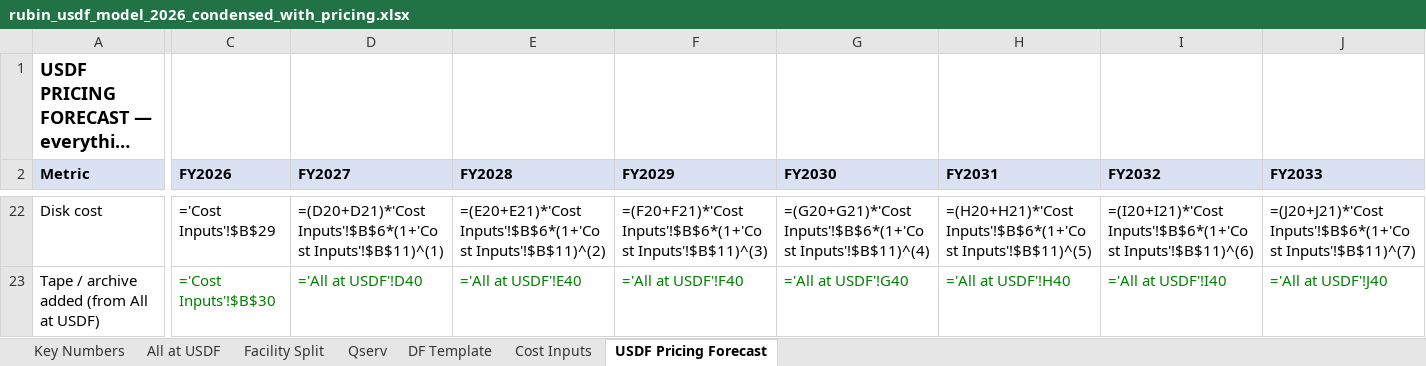
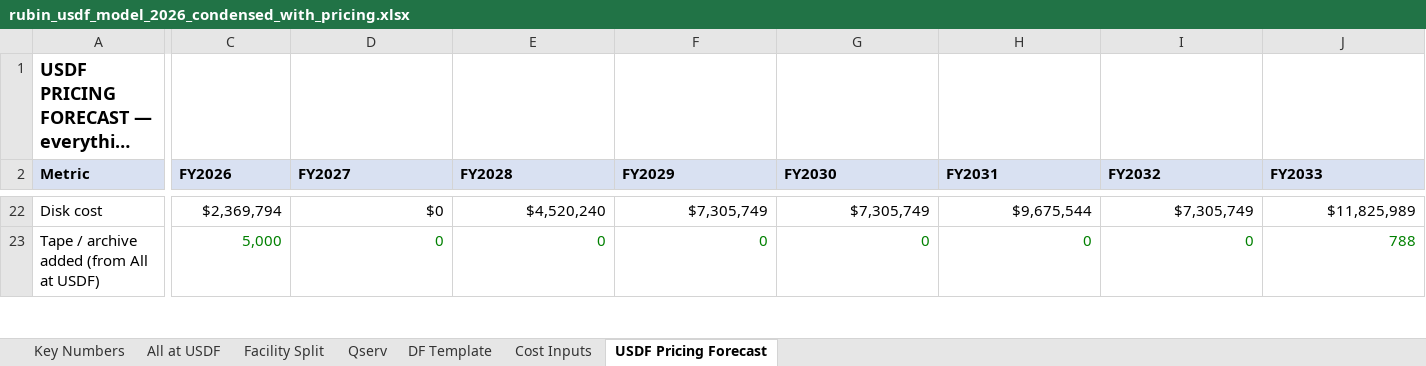
Before and after one commit to lsst/rubin-sizing-model, an Excel workbook: rubin_usdf_model_2026_condensed_with_pricing.xlsx, sheet USDF Pricing Forecast, drawn as a sheet; only a part is shown, gaps mark what is left out; long unchanged cells end in …; values as stored, in another font and other column widths than the file's, no borders; formulas without a stored value are shown as written; the diff covers the shown part only; the diff names each change by its address in the sheet, - before the commit and + after, or states it on an @@ line.

```diff
--- a/rubin_usdf_model_2026_condensed_with_pricing.xlsx (sheet USDF Pricing Forecast)
+++ b/rubin_usdf_model_2026_condensed_with_pricing.xlsx (sheet USDF Pricing Forecast)
-C22 (FY2026): ='Cost Inputs'!$B$29
+C22 (FY2026): $2,369,794
-D22 (FY2027): =(D20+D21)*'Cost Inputs'!$B$6*(1+'Cost Inputs'!$B$11)^(1)
+D22 (FY2027): $0
-E22 (FY2028): =(E20+E21)*'Cost Inputs'!$B$6*(1+'Cost Inputs'!$B$11)^(2)
+E22 (FY2028): $4,520,240
-F22 (FY2029): =(F20+F21)*'Cost Inputs'!$B$6*(1+'Cost Inputs'!$B$11)^(3)
+F22 (FY2029): $7,305,749
-G22 (FY2030): =(G20+G21)*'Cost Inputs'!$B$6*(1+'Cost Inputs'!$B$11)^(4)
+G22 (FY2030): $7,305,749
-H22 (FY2031): =(H20+H21)*'Cost Inputs'!$B$6*(1+'Cost Inputs'!$B$11)^(5)
+H22 (FY2031): $9,675,544
-I22 (FY2032): =(I20+I21)*'Cost Inputs'!$B$6*(1+'Cost Inputs'!$B$11)^(6)
+I22 (FY2032): $7,305,749
-J22 (FY2033): =(J20+J21)*'Cost Inputs'!$B$6*(1+'Cost Inputs'!$B$11)^(7)
+J22 (FY2033): $11,825,989
-C23 (FY2026): ='Cost Inputs'!$B$30
+C23 (FY2026): 5,000
-D23 (FY2027): ='All at USDF'!D40
+D23 (FY2027): 0
-E23 (FY2028): ='All at USDF'!E40
+E23 (FY2028): 0
-F23 (FY2029): ='All at USDF'!F40
+F23 (FY2029): 0
-G23 (FY2030): ='All at USDF'!G40
+G23 (FY2030): 0
-H23 (FY2031): ='All at USDF'!H40
+H23 (FY2031): 0
-I23 (FY2032): ='All at USDF'!I40
+I23 (FY2032): 0
-J23 (FY2033): ='All at USDF'!J40
+J23 (FY2033): 788
```
Also changed, not shown: 303 edited cells elsewhere in this sheet, sheet All at USDF, sheet Facility Split, sheet Qserv, sheet Key Numbers, sheet DF Template, 3 other files.
